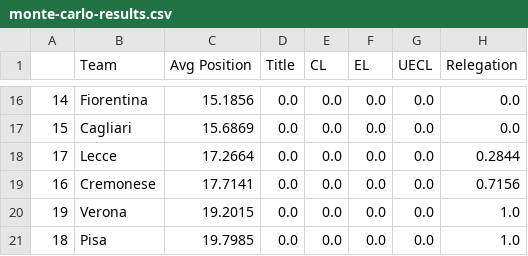
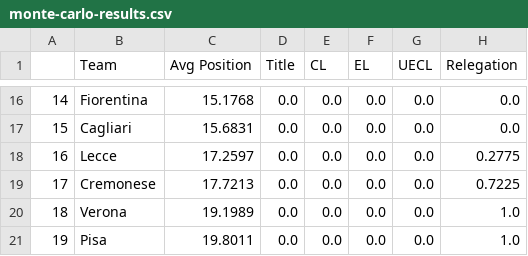
Before and after one commit to matecsapo/Football-Honk, a CSV file: source/honk/projections/ITA-Serie A/ITA-Serie A_monte-carlo-simulation/monte-carlo-results.csv, drawn as a sheet; only a part is shown, gaps mark what is left out; the diff covers the shown part only.

```diff
--- a/source/honk/projections/ITA-Serie A/ITA-Serie A_monte-carlo-simulation/monte-carlo-results.csv
+++ b/source/honk/projections/ITA-Serie A/ITA-Serie A_monte-carlo-simulation/monte-carlo-results.csv
@@ -16,6 +16,6 @@
-14,Fiorentina,15.1856,0.0,0.0,0.0,0.0,0.0
-15,Cagliari,15.6869,0.0,0.0,0.0,0.0,0.0
-17,Lecce,17.2664,0.0,0.0,0.0,0.0,0.2844
-16,Cremonese,17.7141,0.0,0.0,0.0,0.0,0.7156
-19,Verona,19.2015,0.0,0.0,0.0,0.0,1.0
-18,Pisa,19.7985,0.0,0.0,0.0,0.0,1.0
+14,Fiorentina,15.1768,0.0,0.0,0.0,0.0,0.0
+15,Cagliari,15.6831,0.0,0.0,0.0,0.0,0.0
+16,Lecce,17.2597,0.0,0.0,0.0,0.0,0.2775
+17,Cremonese,17.7213,0.0,0.0,0.0,0.0,0.7225
+18,Verona,19.1989,0.0,0.0,0.0,0.0,1.0
+19,Pisa,19.8011,0.0,0.0,0.0,0.0,1.0
```
Also changed, not shown: 3 added rows, 3 removed rows and 26 edited cells elsewhere in this file, source/honk/projections/ENG-Premier League/ENG-Premier League_game_predictions.csv, source/honk/projections/FRA-Ligue 1/FRA-Ligue 1_expectation/expected_standings.csv, 21 other files.
